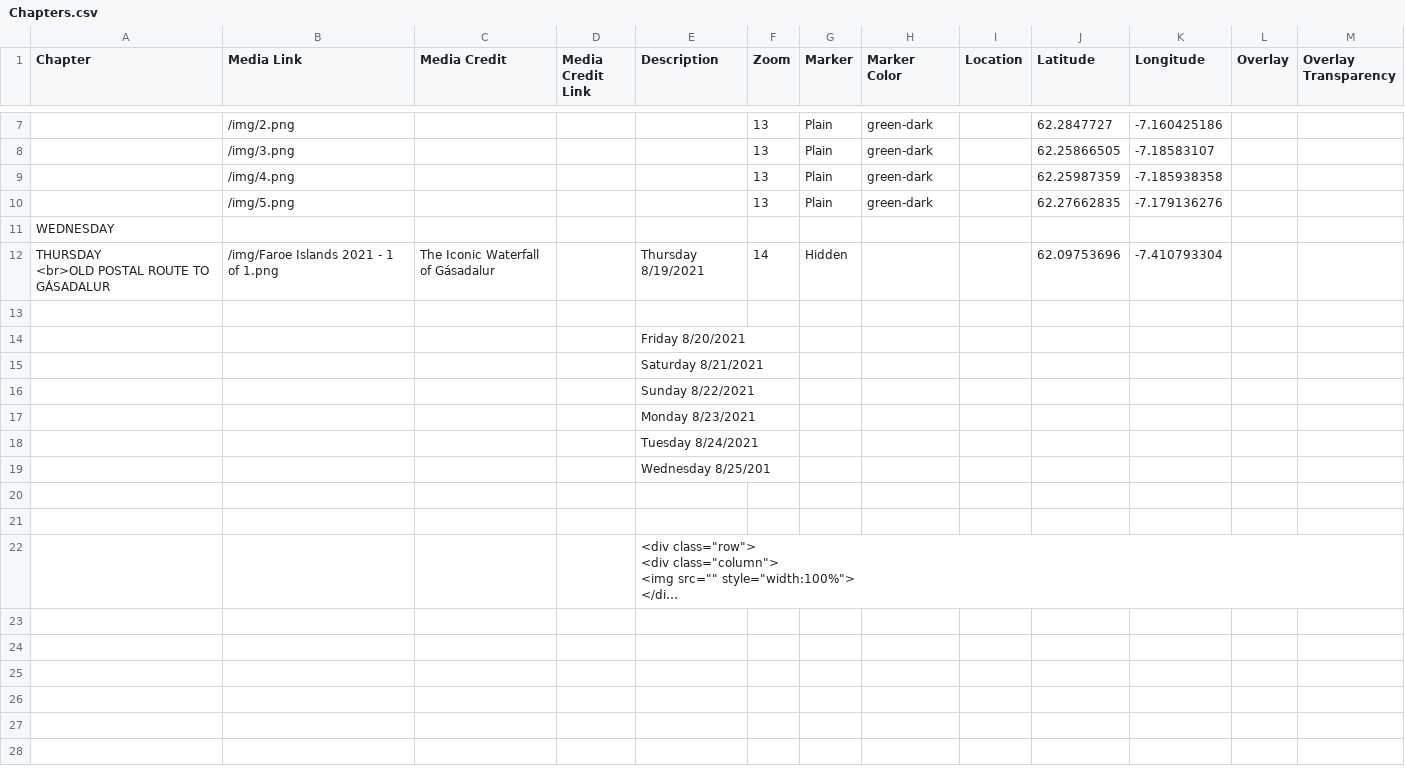
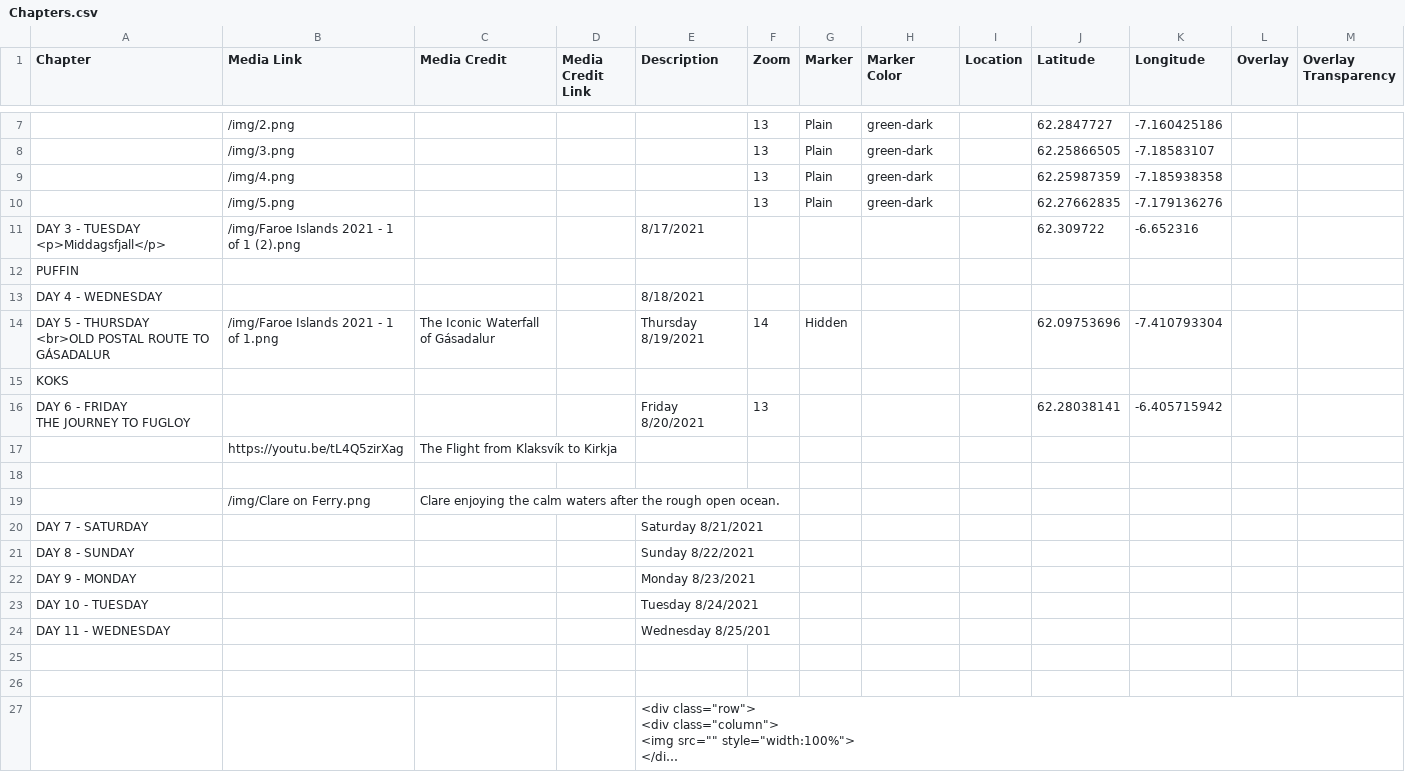
Before and after one commit to Dalbinator/Dalbinator.github.io, a CSV file: csv/Chapters.csv, drawn as a sheet; only a part is shown, gaps mark what is left out; long unchanged cells end in …; removed rows and columns are numbered as before the commit, all else as after; rows hold the shown columns only; ↵ is a line break in a cell; the diff names each change by its address in the sheet, - before the commit and + after, or states it on an @@ line.

Commit message:
Update Chapters.csv

```diff
--- a/csv/Chapters.csv
+++ b/csv/Chapters.csv
+row 11: DAY 3 - TUESDAY ↵ <p>Middagsfjall</p> | /img/Faroe Islands 2021 - 1 of 1 (2).png |  |  | 8/17/2021 |  |  |  |  | 62.309722 | -6.652316
-A12 (Chapter): WEDNESDAY
+A12 (Chapter): PUFFIN
+row 13: DAY 4 - WEDNESDAY |  |  |  | 8/18/2021
-A14 (Chapter): THURSDAY ↵ <br>OLD…
+A14 (Chapter): DAY 5 - THURSDAY ↵ <br>OLD…
+row 15: KOKS
+row 16: DAY 6 - FRIDAY ↵ THE JOURNEY TO FUGLOY |  |  |  | Friday 8/20/2021 | 13 |  |  |  | 62.28038141 | -6.405715942
+row 17:  | https://youtu.be/tL4Q5zirXag | The Flight from Klaksvík to Kirkja
-row 14:  |  |  |  | Friday 8/20/2021
-row 15:  |  |  |  | Saturday 8/21/2021
-row 16:  |  |  |  | Sunday 8/22/2021
-row 17:  |  |  |  | Monday 8/23/2021
-row 18:  |  |  |  | Tuesday 8/24/2021
-row 19:  |  |  |  | Wednesday 8/25/201
+row 19:  | /img/Clare on Ferry.png | Clare enjoying the calm waters after the rough open ocean.
+row 20: DAY 7 - SATURDAY |  |  |  | Saturday 8/21/2021
+row 21: DAY 8 - SUNDAY |  |  |  | Sunday 8/22/2021
+row 22: DAY 9 - MONDAY |  |  |  | Monday 8/23/2021
+row 23: DAY 10 - TUESDAY |  |  |  | Tuesday 8/24/2021
+row 24: DAY 11 - WEDNESDAY |  |  |  | Wednesday 8/25/201
```
